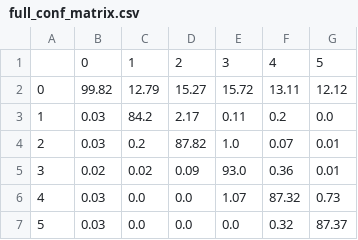
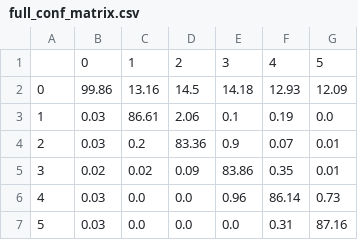
Before and after one commit to JanAlexanderPersonal/MastatThesis, a CSV file: code/resultAnalysis/full_conf_matrix.csv, drawn as a sheet.

```diff
--- a/code/resultAnalysis/full_conf_matrix.csv
+++ b/code/resultAnalysis/full_conf_matrix.csv
@@ -1,7 +1,7 @@
 ,0,1,2,3,4,5
-0,99.82,12.79,15.27,15.72,13.11,12.12
-1,0.03,84.2,2.17,0.11,0.2,0.0
-2,0.03,0.2,87.82,1.0,0.07,0.01
-3,0.02,0.02,0.09,93.0,0.36,0.01
-4,0.03,0.0,0.0,1.07,87.32,0.73
-5,0.03,0.0,0.0,0.0,0.32,87.37
+0,99.86,13.16,14.5,14.18,12.93,12.09
+1,0.03,86.61,2.06,0.1,0.19,0.0
+2,0.03,0.2,83.36,0.9,0.07,0.01
+3,0.02,0.02,0.09,83.86,0.35,0.01
+4,0.03,0.0,0.0,0.96,86.14,0.73
+5,0.03,0.0,0.0,0.0,0.31,87.16
```
Also changed, not shown: code/resultAnalysis/pseudo_conf_matrix.csv, 37 other files.
